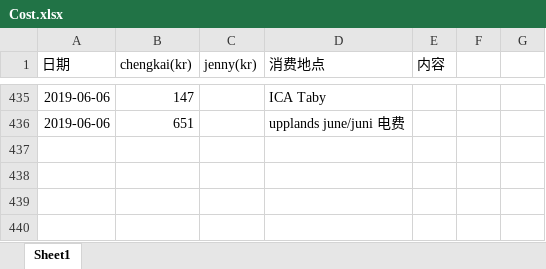
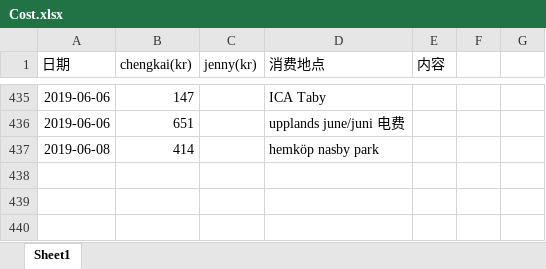
Before and after one commit to yanhuanwang/cost, an Excel workbook: Cost.xlsx, sheet Sheet1, drawn as a sheet; only a part is shown, gaps mark what is left out; values as stored, in another font and other column widths than the file's, no borders; conditional formats not drawn; the diff names each change by its address in the sheet, - before the commit and + after, or states it on an @@ line.

Commit message:
20190608

```diff
--- a/Cost.xlsx (sheet Sheet1)
+++ b/Cost.xlsx (sheet Sheet1)
-row 437: (empty)
+row 437: 2019-06-08 | 414 |  | hemköp nasby park
```
